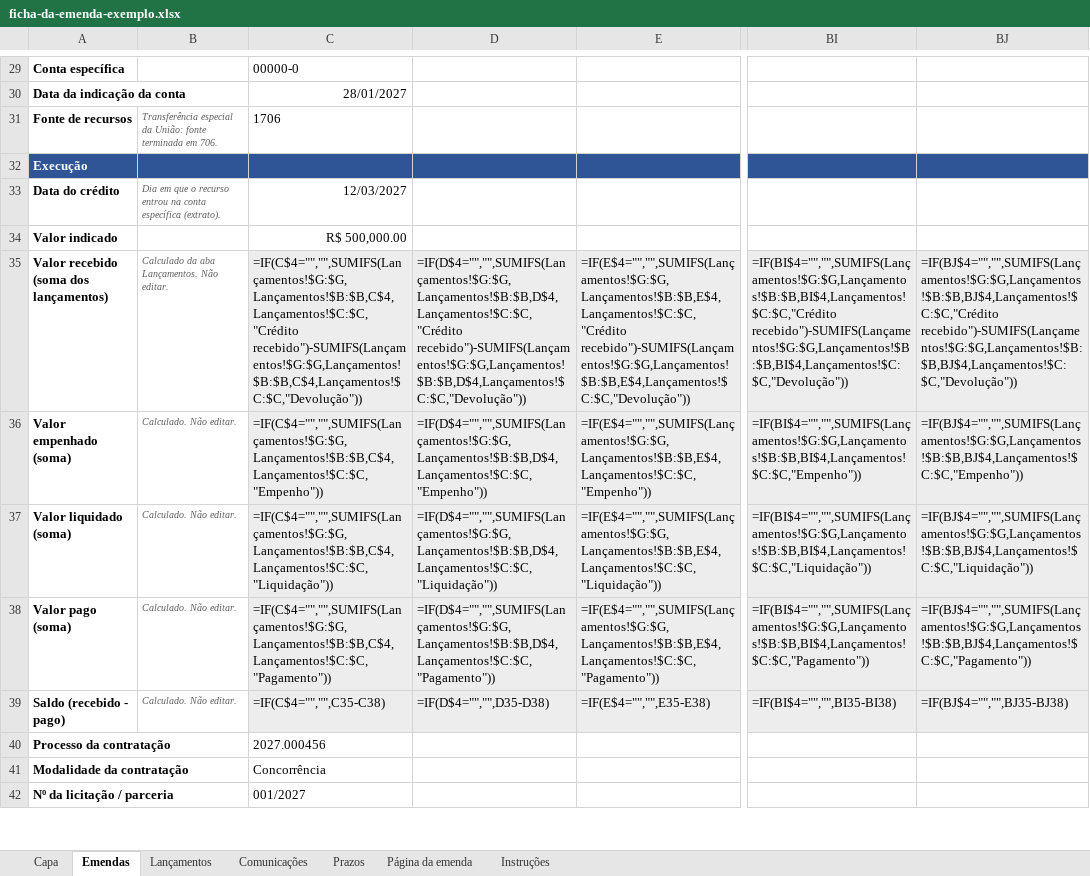
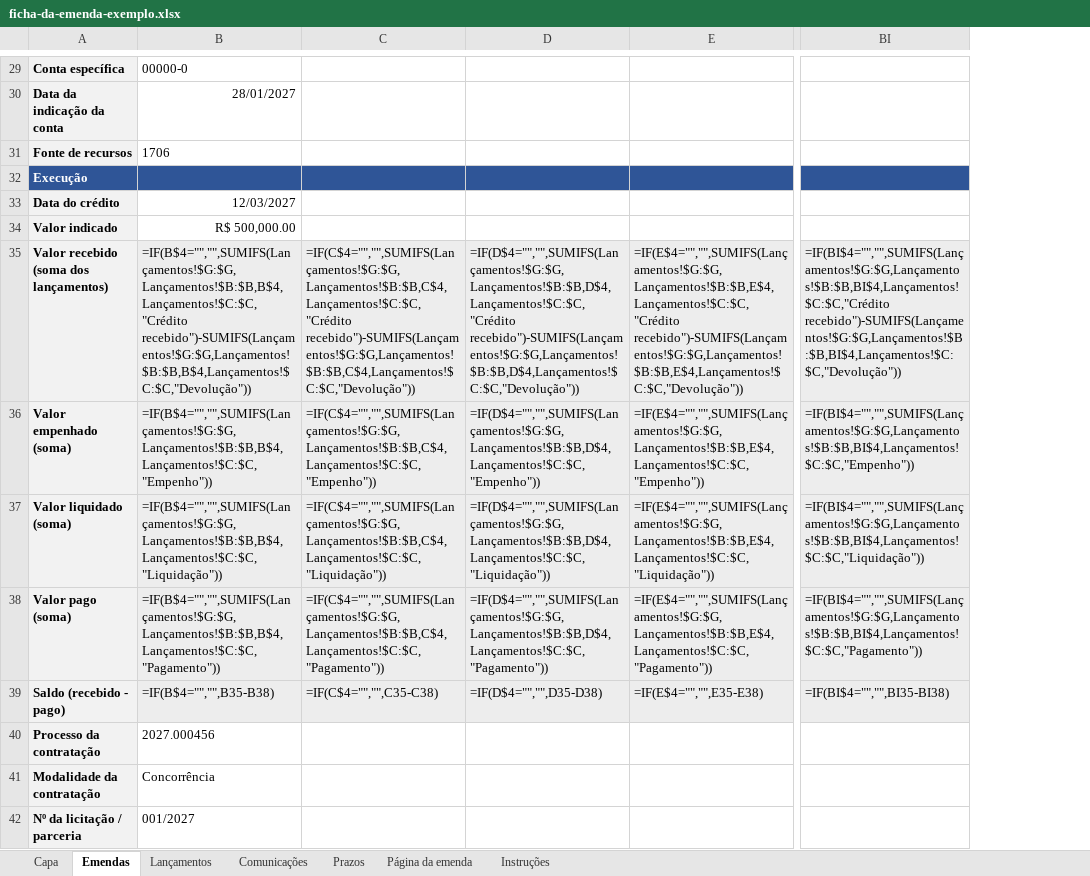
Before and after one commit to justechsolucoes/escola-justech-site, an Excel workbook: livro-emendas/arquivos/ficha-da-emenda-exemplo.xlsx, sheet Emendas, drawn as a sheet; only a part is shown, gaps mark what is left out; values as stored, in another font and other column widths than the file's, no borders; formulas without a stored value are shown as written; conditional formats not drawn; removed rows and columns are numbered as before the commit, all else as after; the diff covers the shown part only; the diff names each change by its address in the sheet, - before the commit and + after, or states it on an @@ line.

```diff
--- a/livro-emendas/arquivos/ficha-da-emenda-exemplo.xlsx (sheet Emendas)
+++ b/livro-emendas/arquivos/ficha-da-emenda-exemplo.xlsx (sheet Emendas)
-column B, rows 31-39: Transferência especial da União: fonte terminada em 706. |  | Dia em que o recurso entrou na conta específica (extrato). |  | Calculado da aba Lançamentos. Não editar. | Calculado. Não editar. | Calculado. Não editar. | Calculado. Não editar. | Calculado. Não editar.
+column C, rows 35-39: =IF(C$4="","",SUMIFS(Lançamentos!$G:$G,Lançamentos!$B:$B,C$4,Lançamentos!$C:$C,"Crédito recebido")-SUMIFS(Lançamentos!$G:$G,Lançamentos!$B:$B,C$4,Lançamentos!$C:$C,"Devolução")) | =IF(C$4="","",SUMIFS(Lançamentos!$G:$G,Lançamentos!$B:$B,C$4,Lançamentos!$C:$C,"Empenho")) | =IF(C$4="","",SUMIFS(Lançamentos!$G:$G,Lançamentos!$B:$B,C$4,Lançamentos!$C:$C,"Liquidação")) | =IF(C$4="","",SUMIFS(Lançamentos!$G:$G,Lançamentos!$B:$B,C$4,Lançamentos!$C:$C,"Pagamento")) | =IF(C$4="","",C35-C38)
-column BJ, rows 35-39: =IF(BJ$4="","",SUMIFS(Lançamentos!$G:$G,Lançamentos!$B:$B,BJ$4,Lançamentos!$C:$C,"Crédito recebido")-SUMIFS(Lançamentos!$G:$G,Lançamentos!$B:$B,BJ$4,Lançamentos!$C:$C,"Devolução")) | =IF(BJ$4="","",SUMIFS(Lançamentos!$G:$G,Lançamentos!$B:$B,BJ$4,Lançamentos!$C:$C,"Empenho")) | =IF(BJ$4="","",SUMIFS(Lançamentos!$G:$G,Lançamentos!$B:$B,BJ$4,Lançamentos!$C:$C,"Liquidação")) | =IF(BJ$4="","",SUMIFS(Lançamentos!$G:$G,Lançamentos!$B:$B,BJ$4,Lançamentos!$C:$C,"Pagamento")) | =IF(BJ$4="","",BJ35-BJ38)
-A29:A31 fill: none
+A29:A31 fill: #F2F2F2
-A33:A42 fill: none
+A33:A42 fill: #F2F2F2
-B35: =IF(C$4="","",SUMIFS(Lançamentos!$G:$G,Lançamentos!$B:$B,C$4,Lançamentos!$C:$C,"Crédito recebido")-SUMIFS(Lançamentos!$G:$G,Lançamentos!$B:$B,C$4,Lançamentos!$C:$C,"Devolução"))
+B35: =IF(B$4="","",SUMIFS(Lançamentos!$G:$G,Lançamentos!$B:$B,B$4,Lançamentos!$C:$C,"Crédito recebido")-SUMIFS(Lançamentos!$G:$G,Lançamentos!$B:$B,B$4,Lançamentos!$C:$C,"Devolução"))
-B36: =IF(C$4="","",SUMIFS(Lançamentos!$G:$G,Lançamentos!$B:$B,C$4,Lançamentos!$C:$C,"Empenho"))
+B36: =IF(B$4="","",SUMIFS(Lançamentos!$G:$G,Lançamentos!$B:$B,B$4,Lançamentos!$C:$C,"Empenho"))
-B37: =IF(C$4="","",SUMIFS(Lançamentos!$G:$G,Lançamentos!$B:$B,C$4,Lançamentos!$C:$C,"Liquidação"))
+B37: =IF(B$4="","",SUMIFS(Lançamentos!$G:$G,Lançamentos!$B:$B,B$4,Lançamentos!$C:$C,"Liquidação"))
-B38: =IF(C$4="","",SUMIFS(Lançamentos!$G:$G,Lançamentos!$B:$B,C$4,Lançamentos!$C:$C,"Pagamento"))
+B38: =IF(B$4="","",SUMIFS(Lançamentos!$G:$G,Lançamentos!$B:$B,B$4,Lançamentos!$C:$C,"Pagamento"))
-B39: =IF(C$4="","",C35-C38)
+B39: =IF(B$4="","",B35-B38)
```
Also changed, not shown: 1 added row, 1 removed row, 62 edited cells and cell formats elsewhere in this sheet, sheet Capa, sheet Prazos, sheet Página da emenda, sheet Instruções, livro-emendas/arquivos/ficha-da-emenda-modelo.xlsx, 2 other files.
